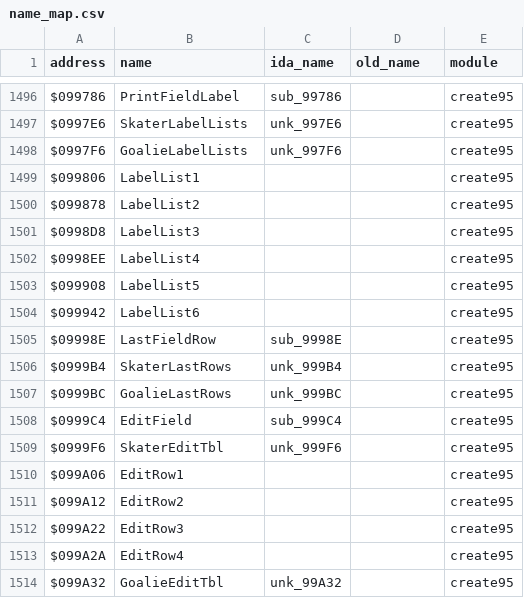
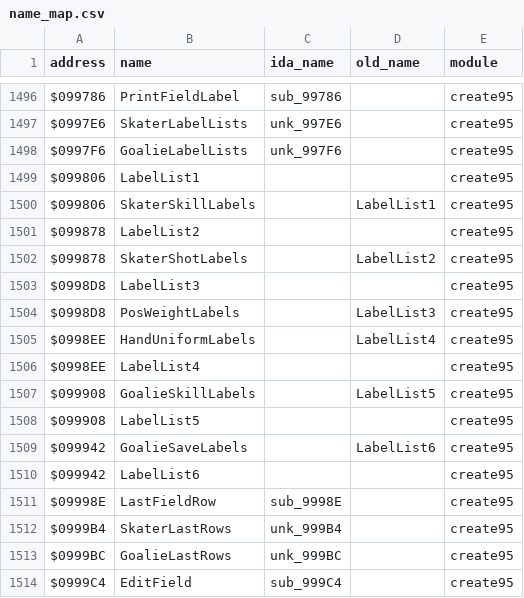
Before and after one commit to abdulahmad/NHL95Genesis, a CSV file: docs/name_map.csv, drawn as a sheet; only a part is shown, gaps mark what is left out; the shorter side is filled out with more unchanged rows.

```diff
--- a/docs/name_map.csv
+++ b/docs/name_map.csv
@@ -1499,6 +1499,12 @@ $0997F6,GoalieLabelLists,unk_997F6,,create95
 $099806,LabelList1,,,create95
+$099806,SkaterSkillLabels,,LabelList1,create95
 $099878,LabelList2,,,create95
+$099878,SkaterShotLabels,,LabelList2,create95
 $0998D8,LabelList3,,,create95
+$0998D8,PosWeightLabels,,LabelList3,create95
+$0998EE,HandUniformLabels,,LabelList4,create95
 $0998EE,LabelList4,,,create95
+$099908,GoalieSkillLabels,,LabelList5,create95
 $099908,LabelList5,,,create95
+$099942,GoalieSaveLabels,,LabelList6,create95
 $099942,LabelList6,,,create95
```
Also changed, not shown: 1 other file.
